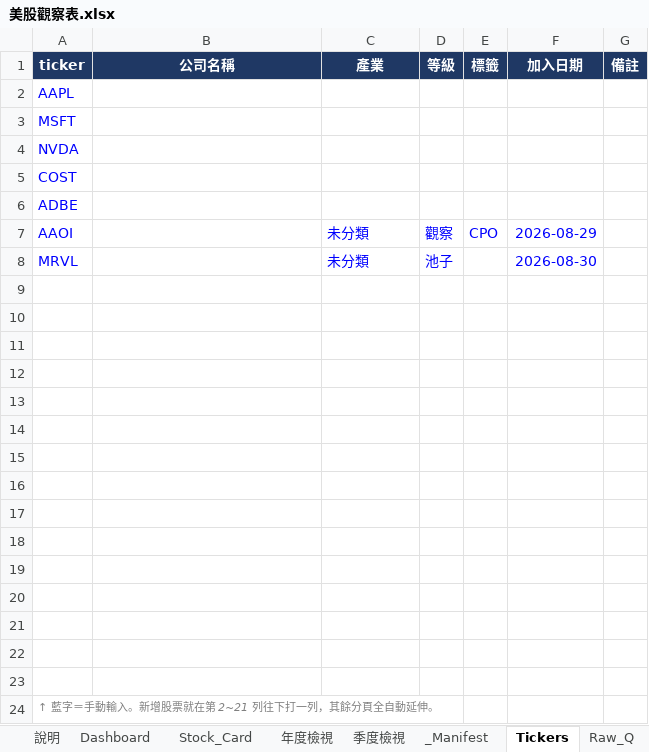
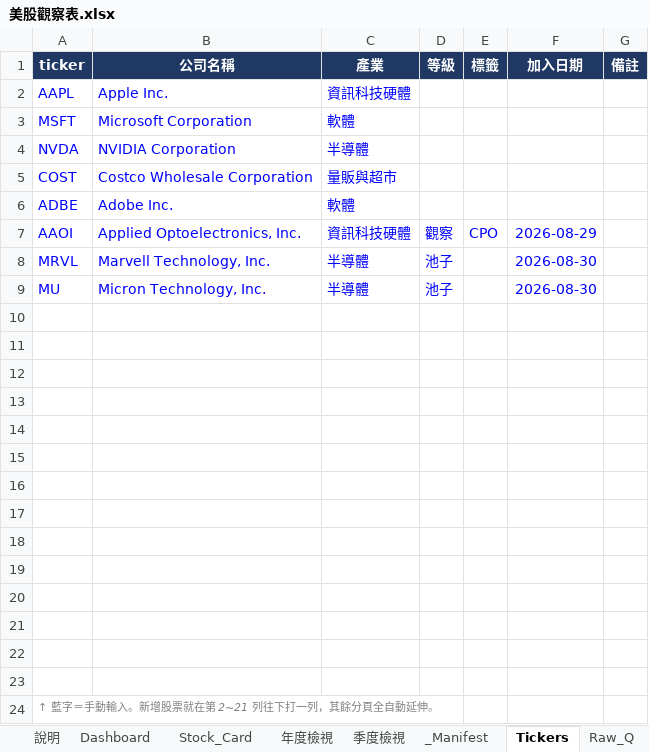
Before and after one commit to Kira11-ja/stocktracker, an Excel workbook: 美股觀察表.xlsx, sheet Tickers, drawn as a sheet; values as stored, in another font and other column widths than the file's, no borders; the diff names each change by its address in the sheet, - before the commit and + after, or states it on an @@ line.

```diff
--- a/美股觀察表.xlsx (sheet Tickers)
+++ b/美股觀察表.xlsx (sheet Tickers)
-B2 (公司名稱): (empty)
+B2 (公司名稱): Apple Inc.
-C2 (產業): (empty)
+C2 (產業): 資訊科技硬體
-B3 (公司名稱): (empty)
+B3 (公司名稱): Microsoft Corporation
-C3 (產業): (empty)
+C3 (產業): 軟體
-B4 (公司名稱): (empty)
+B4 (公司名稱): NVIDIA Corporation
-C4 (產業): (empty)
+C4 (產業): 半導體
-B5 (公司名稱): (empty)
+B5 (公司名稱): Costco Wholesale Corporation
-C5 (產業): (empty)
+C5 (產業): 量販與超市
-B6 (公司名稱): (empty)
+B6 (公司名稱): Adobe Inc.
-C6 (產業): (empty)
+C6 (產業): 軟體
-B7 (公司名稱): (empty)
+B7 (公司名稱): Applied Optoelectronics, Inc.
-C7 (產業): 未分類
+C7 (產業): 資訊科技硬體
-B8 (公司名稱): (empty)
+B8 (公司名稱): Marvell Technology, Inc.
-C8 (產業): 未分類
+C8 (產業): 半導體
-row 9: (empty)
+row 9: MU | Micron Technology, Inc. | 半導體 | 池子 |  | 2026-08-30
```
Also changed, not shown: sheet Raw_Q, sheet Dashboard, sheet _Manifest, sheet Raw_Est, sheet Raw_Price, sheet Stock_Card, 8 other files.
